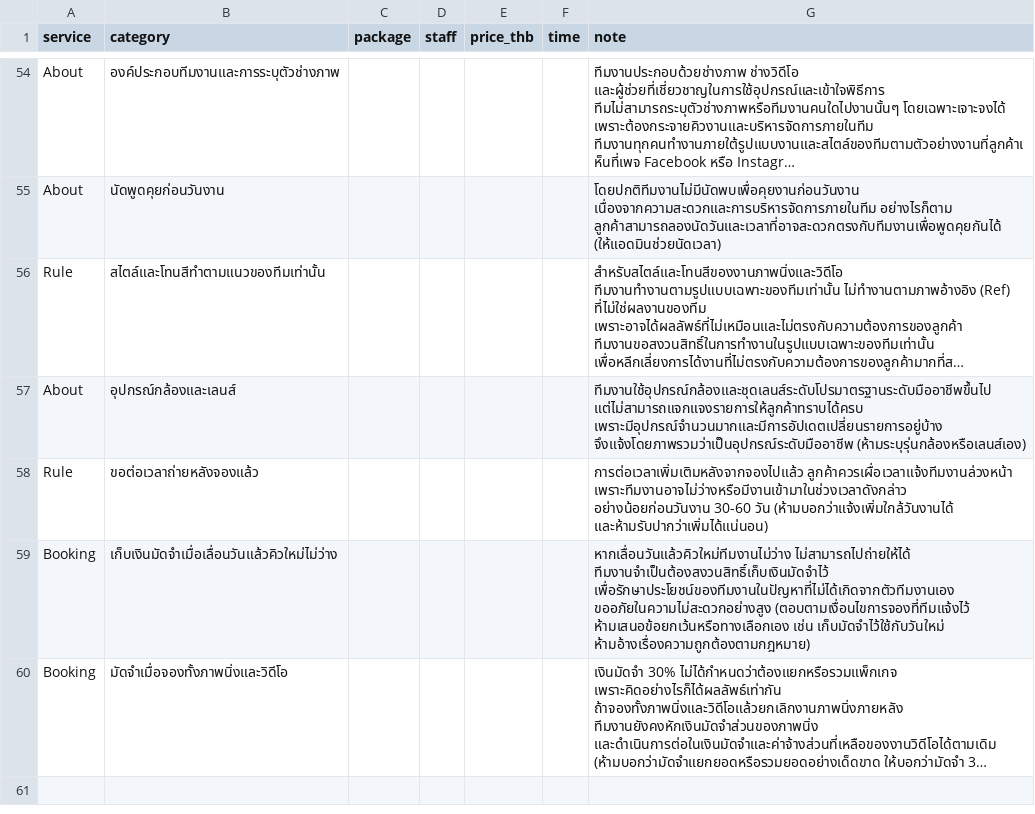
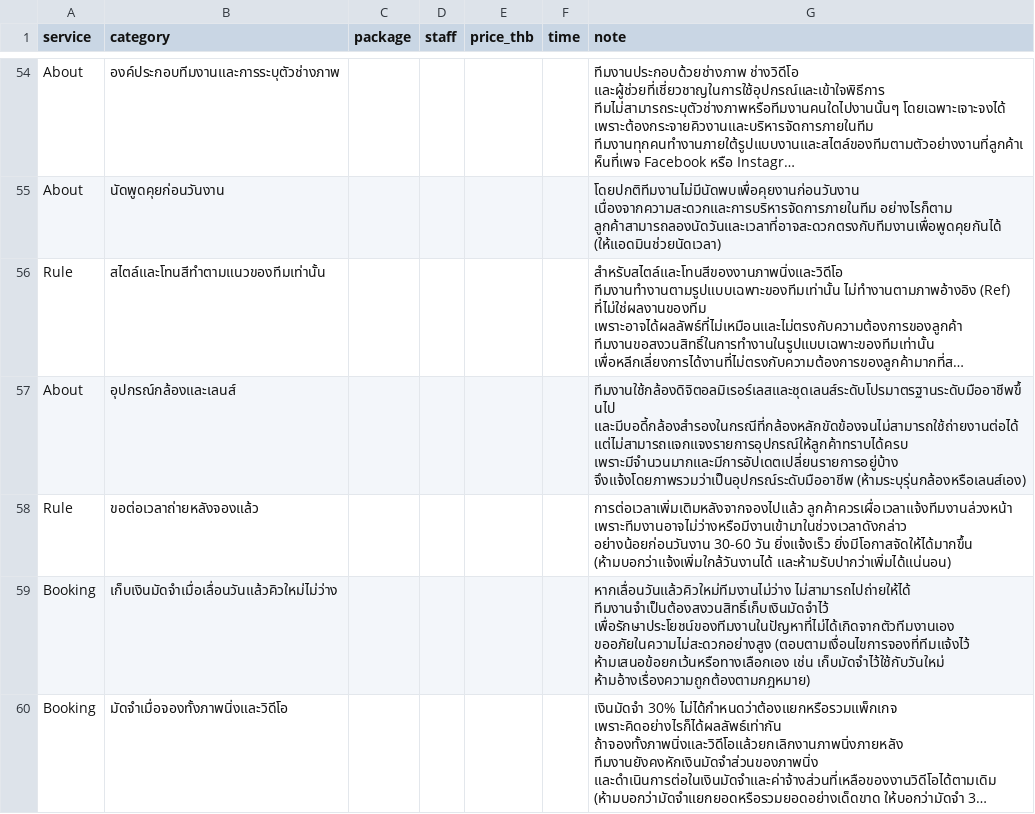
Before and after one commit to nattapoomketkeaw-sketch/line-bot-ai, a CSV file: packages.csv, drawn as a sheet; only a part is shown, gaps mark what is left out; long unchanged cells end in …; the diff names each change by its address in the sheet, - before the commit and + after, or states it on an @@ line.

```diff
--- a/packages.csv
+++ b/packages.csv
-G57 (note): ทีมงานใช้อุปกรณ์กล้องและชุดเลนส์ระดับโปรมาตรฐานระดับมืออาชีพขึ้นไป แต่ไม่สามารถแจกแจงรายการให้ลูกค้าทราบได้ครบ เพราะมีอุปกรณ์จำนวนมากและมีการอัปเดตเปลี่ยนรายการอยู่บ้าง จึงแจ้งโดยภาพรวมว่าเป็นอุปกรณ์ระดับมืออาชีพ (ห้ามระบุรุ่นกล้องหรือเลนส์เอง)
+G57 (note): ทีมงานใช้กล้องดิจิตอลมิเรอร์เลสและชุดเลนส์ระดับโปรมาตรฐานระดับมืออาชีพขึ้นไป และมีบอดี้กล้องสำรองในกรณีที่กล้องหลักขัดข้องจนไม่สามารถใช้ถ่ายงานต่อได้ แต่ไม่สามารถแจกแจงรายการอุปกรณ์ให้ลูกค้าทราบได้ครบ เพราะมีจำนวนมากและมีการอัปเดตเปลี่ยนรายการอยู่บ้าง จึงแจ้งโดยภาพรวมว่าเป็นอุปกรณ์ระดับมืออาชีพ (ห้ามระบุรุ่นกล้องหรือเลนส์เอง)
-G58 (note): …30-60 วัน (ห้ามบอกว่าแจ้งเพิ่มใกล้วันงานได้ และห้ามรับปากว่าเพิ่มได้แน่นอน)
+G58 (note): …30-60 วัน ยิ่งแจ้งเร็ว ยิ่งมีโอกาสจัดให้ได้มากขึ้น (ห้ามบอกว่าแจ้งเพิ่มใกล้วันงานได้ และห้ามรับปากว่าเพิ่มได้แน่นอน)
```
Also changed, not shown: 2 other files.
